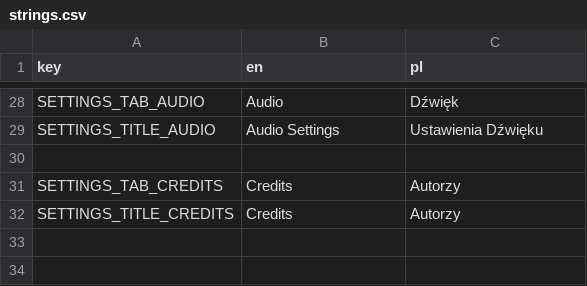
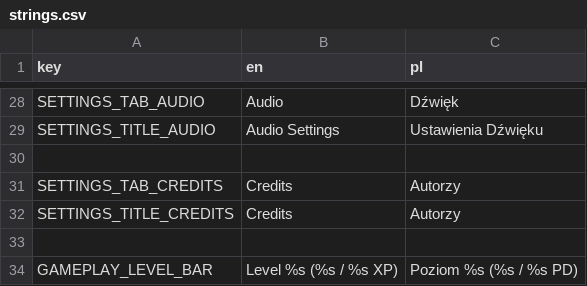
Before and after one commit to Zed-z/assess-survivors, a CSV file: strings.csv, drawn as a sheet; only a part is shown, gaps mark what is left out.

```diff
--- a/strings.csv
+++ b/strings.csv
@@ -32 +32,3 @@ SETTINGS_TAB_CREDITS,Credits,Autorzy
 SETTINGS_TITLE_CREDITS,Credits,Autorzy
+
+GAMEPLAY_LEVEL_BAR,Level %s (%s / %s XP),Poziom %s (%s / %s PD)
```
Also changed, not shown: 4 other files.
